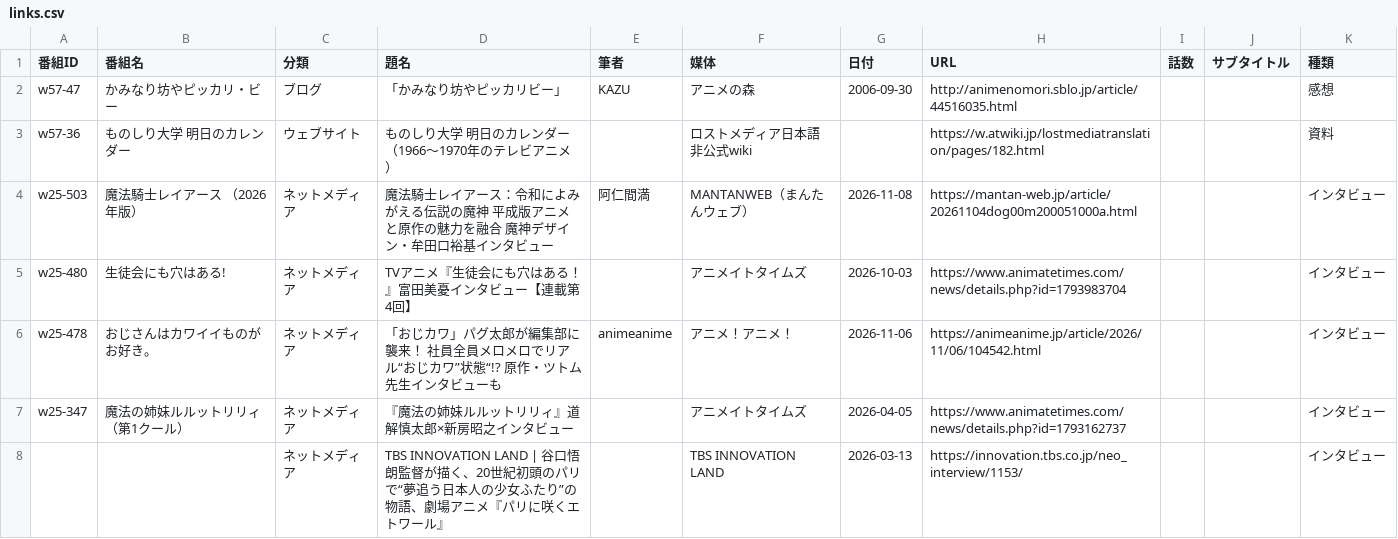
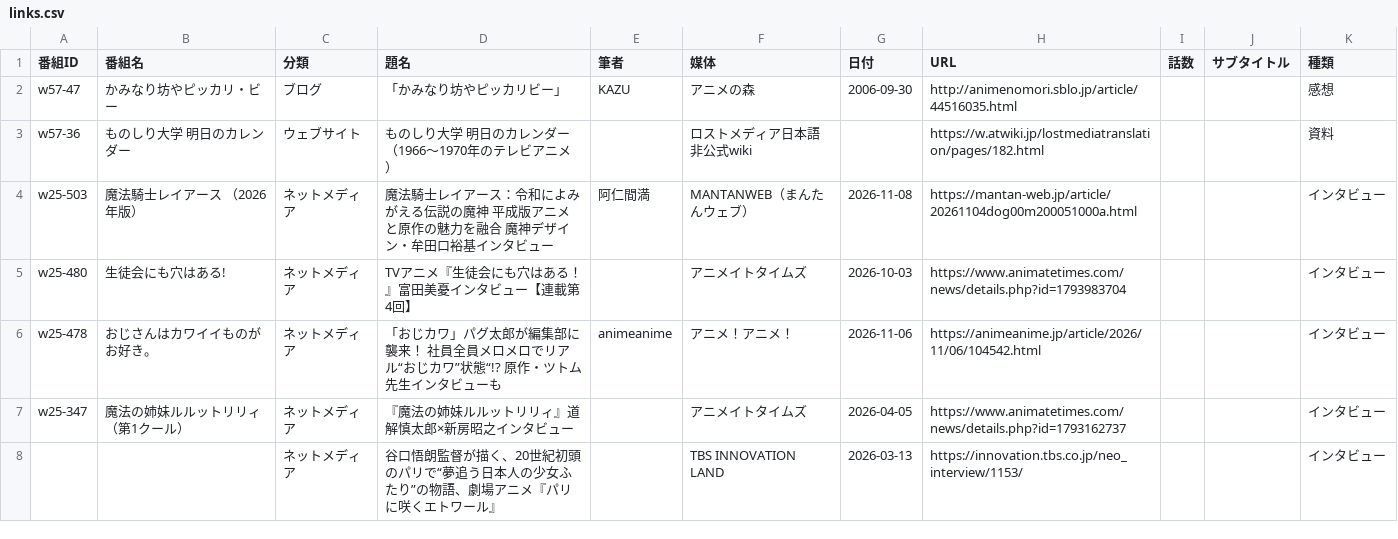
Before and after one commit to nzanke/anime-world, a CSV file: content/links.csv, drawn as a sheet.

```diff
--- a/content/links.csv
+++ b/content/links.csv
@@ -7,2 +7,2 @@ w25-478,おじさんはカワイイものがお好き。,ネットメディア,
 w25-347,魔法の姉妹ルルットリリィ （第1クール）,ネットメディア,『魔法の姉妹ルルットリリィ』道解慎太郎×新房昭之インタビュー,,アニメイトタイムズ,2026-04-05,https://www.animatetimes.com/news/details.php?id=1793162737,,,インタビュー
-,,ネットメディア,TBS INNOVATION LAND | 谷口悟朗監督が描く、20世紀初頭のパリで“夢追う日本人の少女ふたり”の物語、劇場アニメ『パリに咲くエトワール』,,TBS INNOVATION LAND,2026-03-13,https://innovation.tbs.co.jp/neo_interview/1153/,,,インタビュー
+,,ネットメディア,谷口悟朗監督が描く、20世紀初頭のパリで“夢追う日本人の少女ふたり”の物語、劇場アニメ『パリに咲くエトワール』,,TBS INNOVATION LAND,2026-03-13,https://innovation.tbs.co.jp/neo_interview/1153/,,,インタビュー
```
